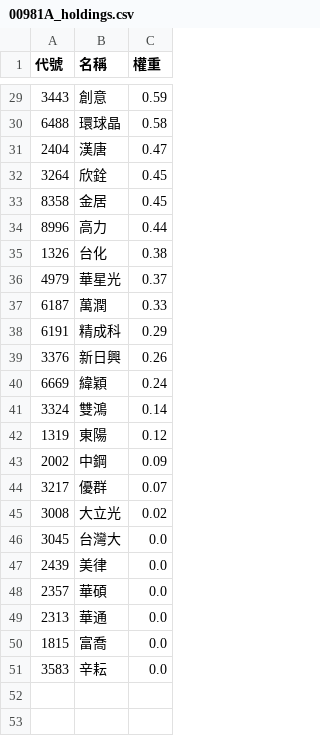
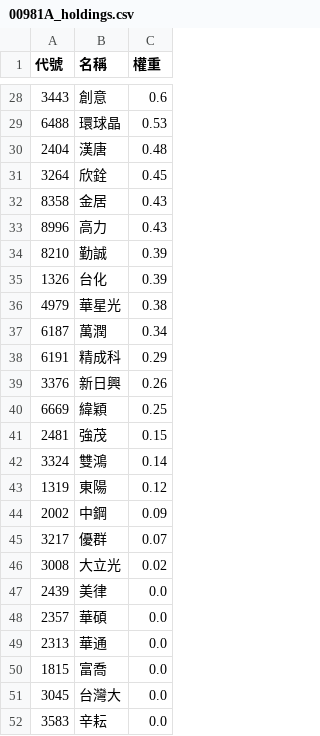
Before and after one commit to strayfrog/twse-sniper, a CSV file: 00981A_holdings.csv, drawn as a sheet; only a part is shown, gaps mark what is left out; the diff covers the shown part only.

```diff
--- a/00981A_holdings.csv
+++ b/00981A_holdings.csv
@@ -29,13 +28,15 @@
-3443,創意,0.59
-6488,環球晶,0.58
-2404,漢唐,0.47
+3443,創意,0.6
+6488,環球晶,0.53
+2404,漢唐,0.48
 3264,欣銓,0.45
-8358,金居,0.45
-8996,高力,0.44
-1326,台化,0.38
-4979,華星光,0.37
-6187,萬潤,0.33
+8358,金居,0.43
+8996,高力,0.43
+8210,勤誠,0.39
+1326,台化,0.39
+4979,華星光,0.38
+6187,萬潤,0.34
 6191,精成科,0.29
 3376,新日興,0.26
-6669,緯穎,0.24
+6669,緯穎,0.25
+2481,強茂,0.15
 3324,雙鴻,0.14
@@ -45,3 +46,2 @@
 3008,大立光,0.02
-3045,台灣大,0.0
 2439,美律,0.0
@@ -50,2 +50,3 @@
 1815,富喬,0.0
+3045,台灣大,0.0
 3583,辛耘,0.0
```
Also changed, not shown: 3 added rows, 4 removed rows and 23 edited cells elsewhere in this file.
